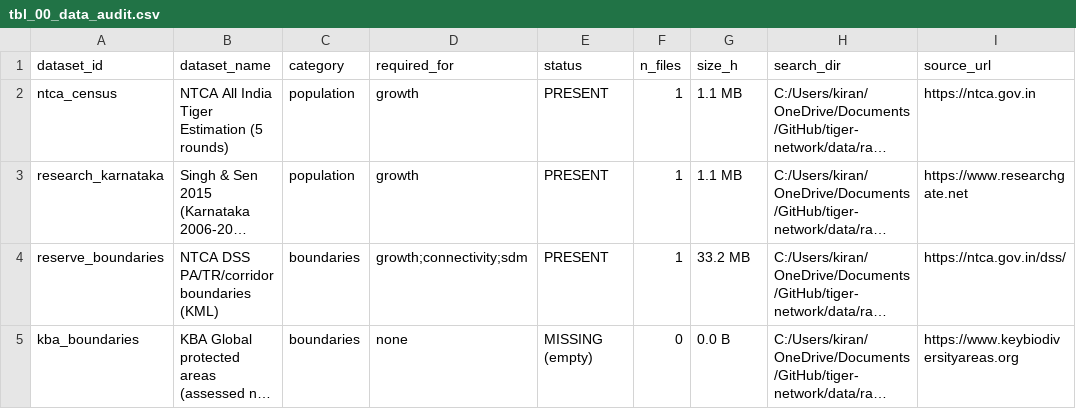
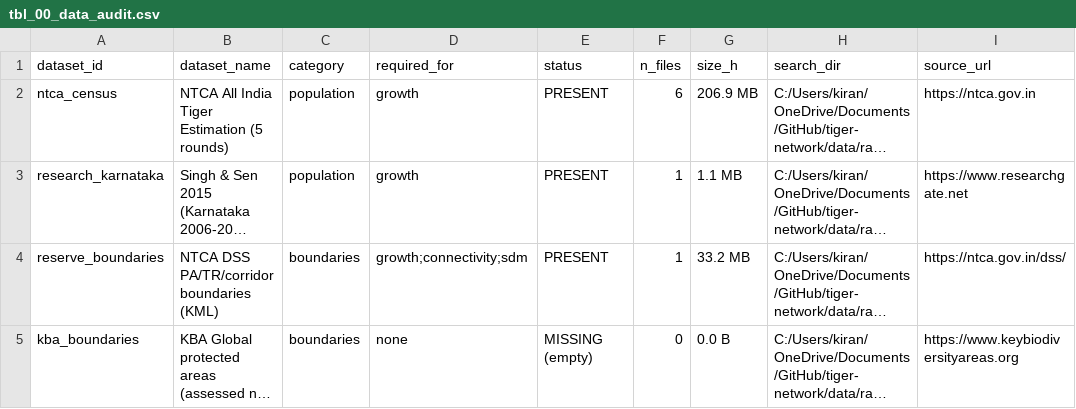
Before and after one commit to K-bsub/tiger-network, a CSV file: outputs/tables/tbl_00_data_audit.csv, drawn as a sheet; only a part is shown; long unchanged cells end in …; the diff names each change by its address in the sheet, - before the commit and + after, or states it on an @@ line.

```diff
--- a/outputs/tables/tbl_00_data_audit.csv
+++ b/outputs/tables/tbl_00_data_audit.csv
-F2 (n_files): 1
+F2 (n_files): 6
-G2 (size_h): 1.1 MB
+G2 (size_h): 206.9 MB
```
Also changed, not shown: 9 other files.
